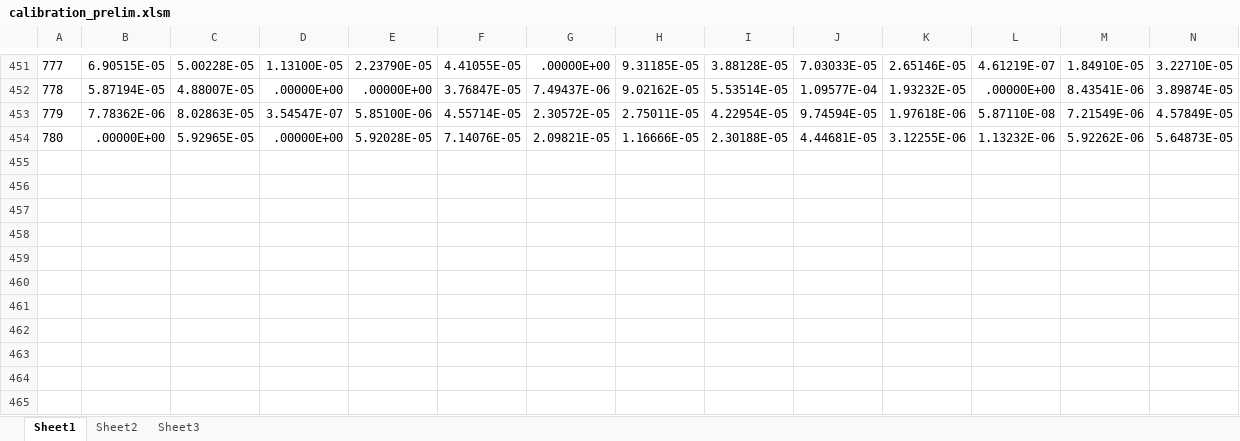
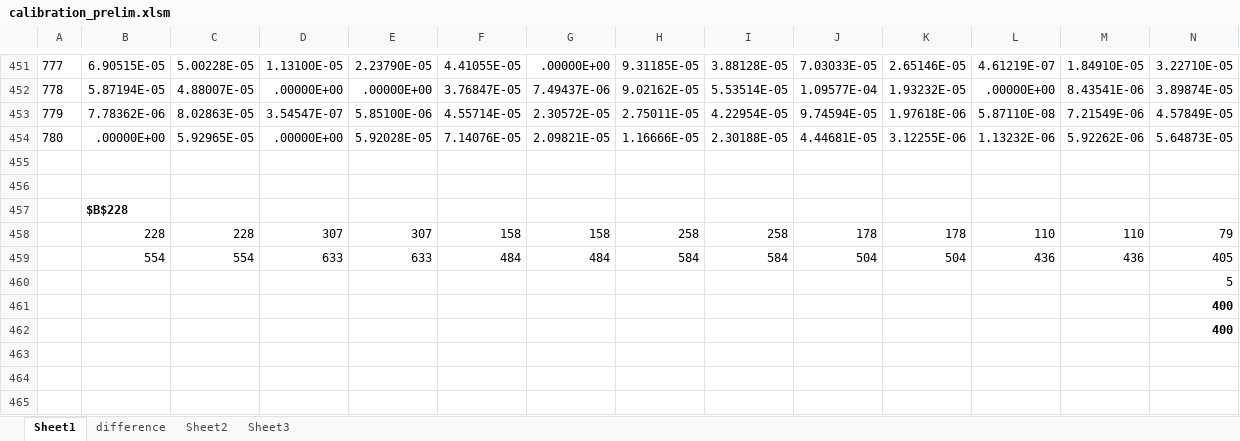
Before and after one commit to bps10/UniqueHues, an Excel workbook: calibration_prelim.xlsm, sheet Sheet1, drawn as a sheet; only a part is shown, gaps mark what is left out; values as stored, in another font and other column widths than the file's, no borders; rows hold the shown columns only; the diff names each change by its address in the sheet, - before the commit and + after, or states it on an @@ line.

Commit message:
cal analyzed

```diff
--- a/calibration_prelim.xlsm (sheet Sheet1)
+++ b/calibration_prelim.xlsm (sheet Sheet1)
+sheet tab: difference
+row 455: (empty)
+row 456: (empty)
+row 457:  | $B$228
+row 458:  | 228 | 228 | 307 | 307 | 158 | 158 | 258 | 258 | 178 | 178 | 110 | 110 | 79
+row 459:  | 554 | 554 | 633 | 633 | 484 | 484 | 584 | 584 | 504 | 504 | 436 | 436 | 405
+row 460:  |  |  |  |  |  |  |  |  |  |  |  |  | 5
+row 461:  |  |  |  |  |  |  |  |  |  |  |  |  | 400
+row 462:  |  |  |  |  |  |  |  |  |  |  |  |  | 400
+row 463: (empty)
+row 464: (empty)
+row 465: (empty)
```
Also changed, not shown: charts or pictures.
